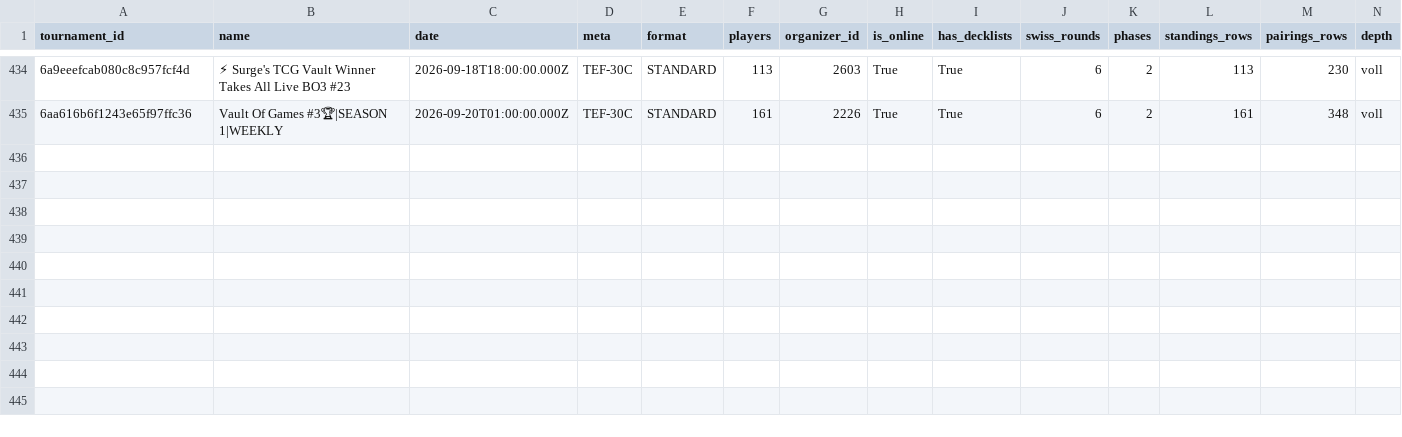
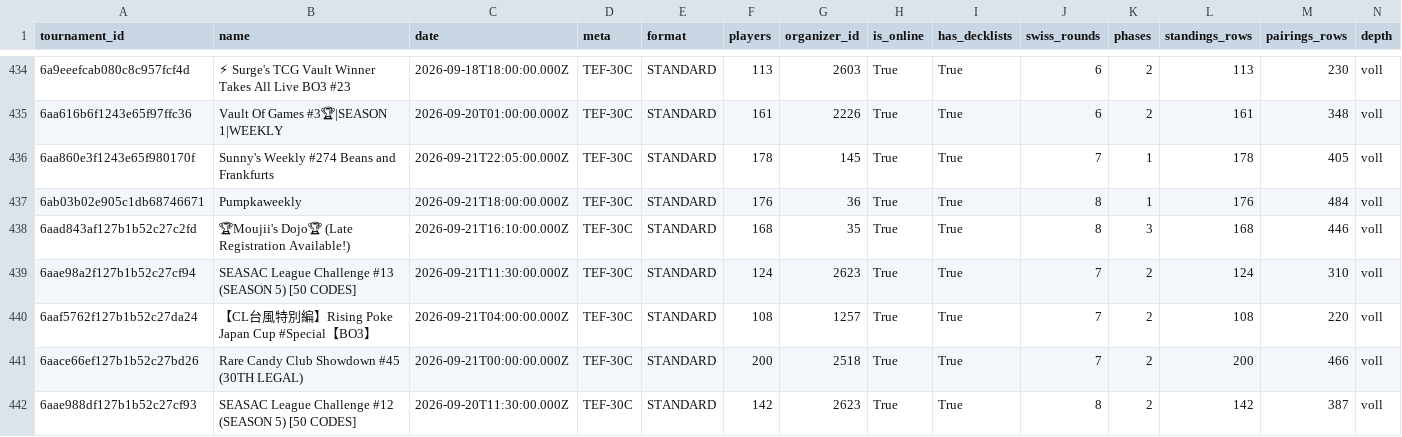
Before and after one commit to CapTheAvenger/TheDipidis, a CSV file: data/online_api_tournaments.csv, drawn as a sheet; only a part is shown, gaps mark what is left out; rows hold the shown columns only; the diff names each change by its address in the sheet, - before the commit and + after, or states it on an @@ line.

```diff
--- a/data/online_api_tournaments.csv
+++ b/data/online_api_tournaments.csv
+row 436: 6aa860e3f1243e65f980170f | Sunny's Weekly #274 Beans and Frankfurts | 2026-09-21T22:05:00.000Z | TEF-30C | STANDARD | 178 | 145 | True | True | 7 | 1 | 178 | 405 | voll
+row 437: 6ab03b02e905c1db68746671 | Pumpkaweekly | 2026-09-21T18:00:00.000Z | TEF-30C | STANDARD | 176 | 36 | True | True | 8 | 1 | 176 | 484 | voll
+row 438: 6aad843af127b1b52c27c2fd | 🏆Moujii's Dojo🏆 (Late Registration Available!) | 2026-09-21T16:10:00.000Z | TEF-30C | STANDARD | 168 | 35 | True | True | 8 | 3 | 168 | 446 | voll
+row 439: 6aae98a2f127b1b52c27cf94 | SEASAC League Challenge #13 (SEASON 5) [50 CODES] | 2026-09-21T11:30:00.000Z | TEF-30C | STANDARD | 124 | 2623 | True | True | 7 | 2 | 124 | 310 | voll
+row 440: 6aaf5762f127b1b52c27da24 | 【CL台風特別編】Rising Poke Japan Cup #Special【BO3】 | 2026-09-21T04:00:00.000Z | TEF-30C | STANDARD | 108 | 1257 | True | True | 7 | 2 | 108 | 220 | voll
+row 441: 6aace66ef127b1b52c27bd26 | Rare Candy Club Showdown #45 (30TH LEGAL) | 2026-09-21T00:00:00.000Z | TEF-30C | STANDARD | 200 | 2518 | True | True | 7 | 2 | 200 | 466 | voll
+row 442: 6aae988df127b1b52c27cf93 | SEASAC League Challenge #12 (SEASON 5) [50 CODES] | 2026-09-20T11:30:00.000Z | TEF-30C | STANDARD | 142 | 2623 | True | True | 8 | 2 | 142 | 387 | voll
```
Also changed, not shown: 5 other files.
